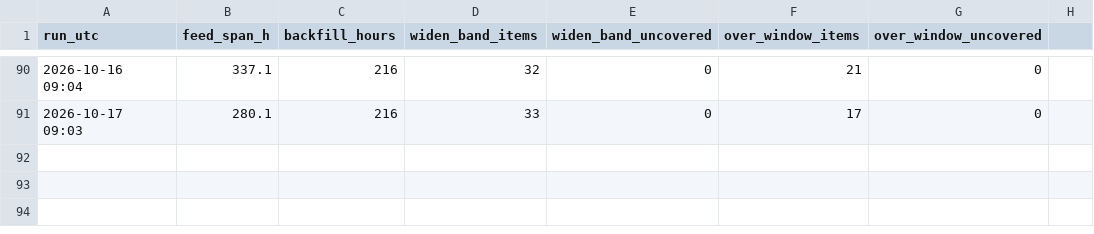
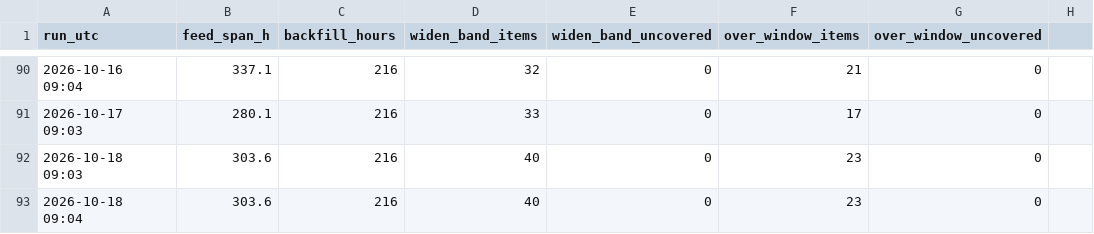
Before and after one commit to IanLiYi1996/personal-research-journal, a TSV file: aws-whats-new/window-health.tsv, drawn as a sheet; only a part is shown, gaps mark what is left out.

```diff
--- a/aws-whats-new/window-health.tsv
+++ b/aws-whats-new/window-health.tsv
@@ -91 +91,3 @@ run_utc	feed_span_h	backfill_hours	widen_band_items	widen_band_uncovered	over_wi
 2026-10-17 09:03	280.1	216	33	0	17	0
+2026-10-18 09:03	303.6	216	40	0	23	0
+2026-10-18 09:04	303.6	216	40	0	23	0
```
Also changed, not shown: aws-whats-new/backfill-delays.tsv, ops/run-log.tsv, 2 other files.
